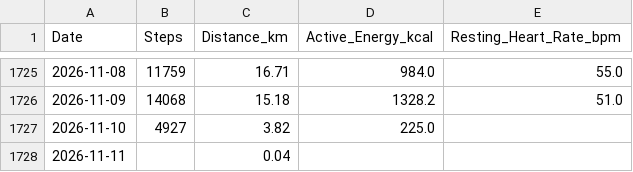
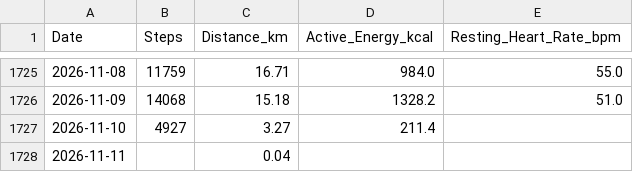
Before and after one commit to ayrtonxandre/agy, a CSV file: athx/apple_daily_activity.csv, drawn as a sheet; only a part is shown, gaps mark what is left out.

Commit message:
chore(data): apple health webhook sync [2026-11-11 10:23]

```diff
--- a/athx/apple_daily_activity.csv
+++ b/athx/apple_daily_activity.csv
@@ -1726,3 +1726,3 @@ Date,Steps,Distance_km,Active_Energy_kcal,Resting_Heart_Rate_bpm
 2026-11-09,14068,15.18,1328.2,51.0
-2026-11-10,4927,3.82,225.0,
+2026-11-10,4927,3.27,211.4,
 2026-11-11,,0.04,,
```
